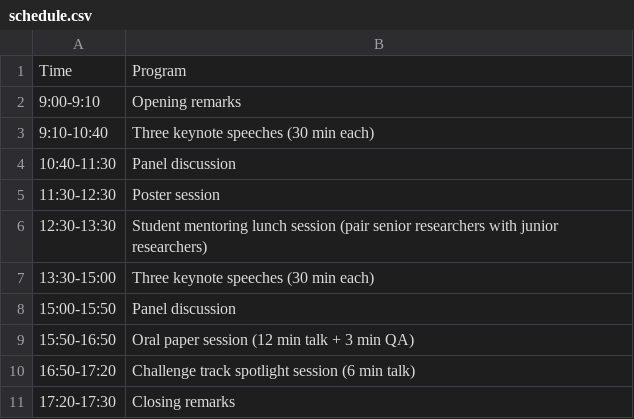
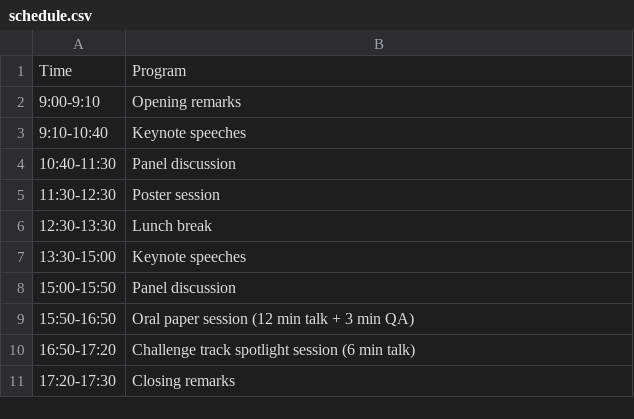
Before and after one commit to language-plus-molecules/language-plus-molecules.github.io, a CSV file: home/schedule.csv, drawn as a sheet.

```diff
--- a/home/schedule.csv
+++ b/home/schedule.csv
@@ -2,7 +2,7 @@ Time, Program
 9:00-9:10, Opening remarks
-9:10-10:40, Three keynote speeches (30 min each)
+9:10-10:40, Keynote speeches
 10:40-11:30, Panel discussion
 11:30-12:30, Poster session
-12:30-13:30, Student mentoring lunch session (pair senior researchers with junior researchers)
-13:30-15:00, Three keynote speeches (30 min each)
+12:30-13:30, Lunch break
+13:30-15:00, Keynote speeches
 15:00-15:50, Panel discussion
```
Also changed, not shown: 1 other file.
